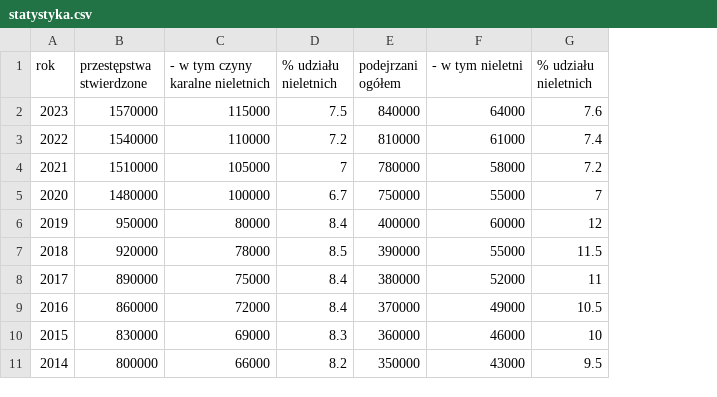
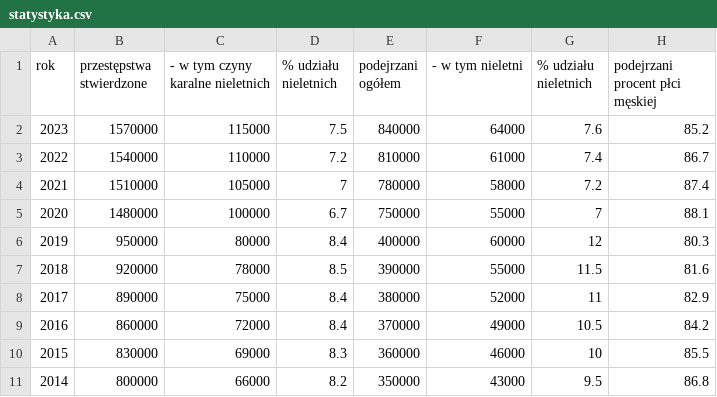
Before and after one commit to Alchemisz/chernoff-faces, a CSV file: src/assets/statystyka.csv, drawn as a sheet; only a part is shown; the diff names each change by its address in the sheet, - before the commit and + after, or states it on an @@ line.

```diff
--- a/src/assets/statystyka.csv
+++ b/src/assets/statystyka.csv
+column H (podejrzani procent płci męskiej), rows 2-11: 85.2 | 86.7 | 87.4 | 88.1 | 80.3 | 81.6 | 82.9 | 84.2 | 85.5 | 86.8
```
Also changed, not shown: 9 other files.
